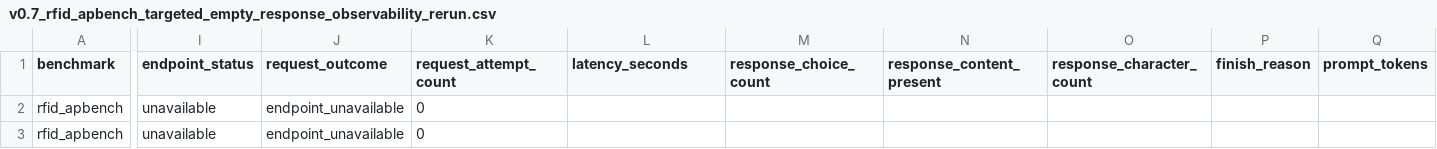
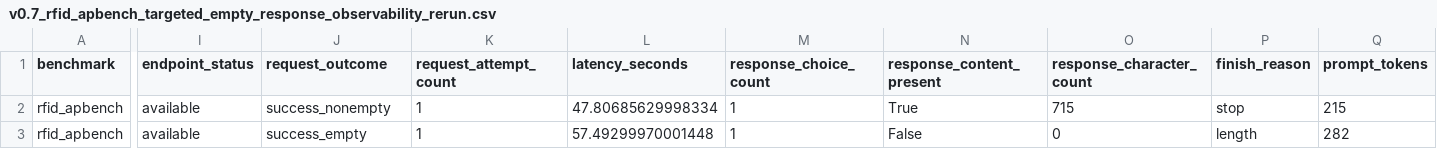
Before and after one commit to ArmmyC/RLT-Benchmark, a CSV file: reports/v0.7_rfid_apbench_targeted_empty_response_observability_rerun.csv, drawn as a sheet; only a part is shown, gaps mark what is left out; the diff covers the shown part only; the diff names each change by its address in the sheet, - before the commit and + after, or states it on an @@ line.

Commit message:
benchmark: rerun targeted RFID observability

```diff
--- a/reports/v0.7_rfid_apbench_targeted_empty_response_observability_rerun.csv
+++ b/reports/v0.7_rfid_apbench_targeted_empty_response_observability_rerun.csv
-I2:I3 (endpoint_status): unavailable
+I2:I3 (endpoint_status): available
-J2 (request_outcome): endpoint_unavailable
+J2 (request_outcome): success_nonempty
-K2:K3 (request_attempt_count): 0
+K2:K3 (request_attempt_count): 1
-L2 (latency_seconds): (empty)
+L2 (latency_seconds): 47.80685629998334
-M2:M3 (response_choice_count): (empty)
+M2:M3 (response_choice_count): 1
-N2 (response_content_present): (empty)
+N2 (response_content_present): True
-O2 (response_character_count): (empty)
+O2 (response_character_count): 715
-P2 (finish_reason): (empty)
+P2 (finish_reason): stop
-Q2 (prompt_tokens): (empty)
+Q2 (prompt_tokens): 215
-J3 (request_outcome): endpoint_unavailable
+J3 (request_outcome): success_empty
-L3 (latency_seconds): (empty)
+L3 (latency_seconds): 57.49299970001448
-N3 (response_content_present): (empty)
+N3 (response_content_present): False
-O3 (response_character_count): (empty)
+O3 (response_character_count): 0
-P3 (finish_reason): (empty)
+P3 (finish_reason): length
-Q3 (prompt_tokens): (empty)
+Q3 (prompt_tokens): 282
```
Also changed, not shown: 124 edited cells elsewhere in this file, 2 other files.
